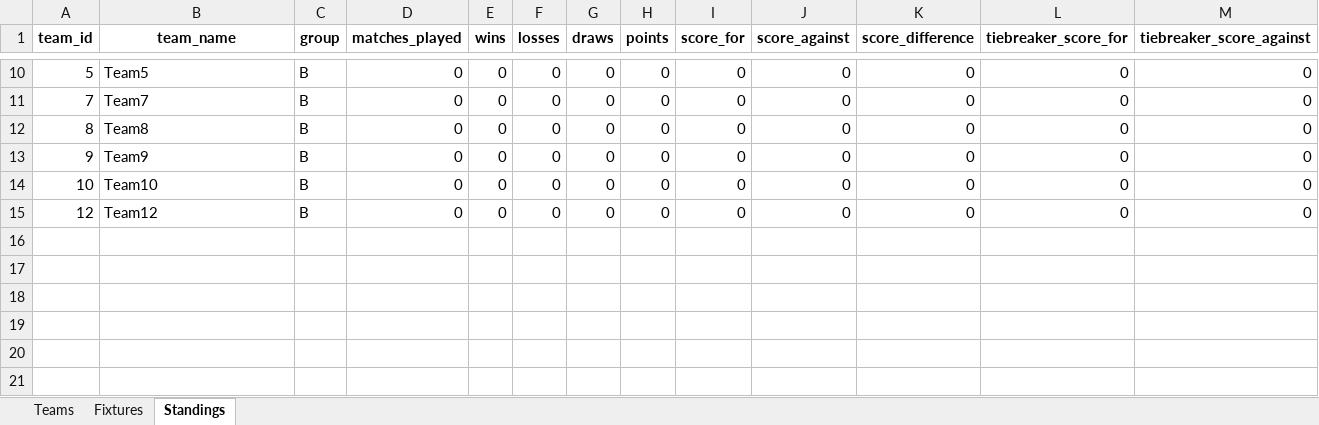
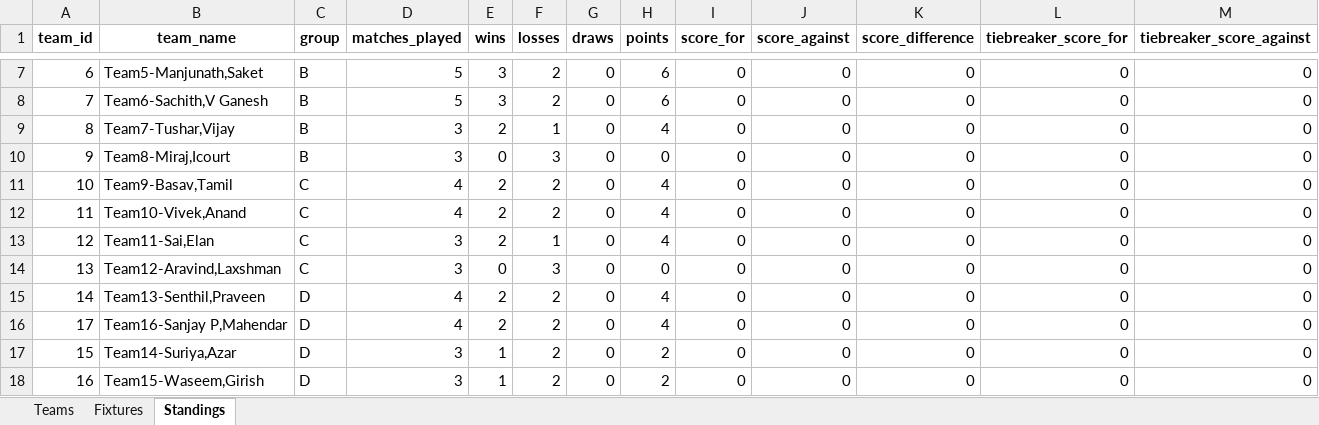
Before and after one commit to BasavarajayyaMathad/my-apps, an Excel workbook: tournament_results.xlsx, sheet Standings, drawn as a sheet; only a part is shown, gaps mark what is left out; values as stored, in another font and other column widths than the file's, no borders; addresses are those after the commit; rows hold the shown columns only; the diff covers the shown part only; the diff names each change by its address in the sheet, - before the commit and + after, or states it on an @@ line.

Commit message:
Group assignment logic changed

```diff
--- a/tournament_results.xlsx (sheet Standings)
+++ b/tournament_results.xlsx (sheet Standings)
-A7 (team_id): 5
+A7 (team_id): 6
-B7 (team_name): Team5
+B7 (team_name): Team5-Manjunath,Saket
-D7:D8 (matches_played): 0
+D7:D8 (matches_played): 5
-E7:E8 (wins): 0
+E7:E8 (wins): 3
-F7:F8 (losses): 0
+F7:F8 (losses): 2
-H7:H8 (points): 0
+H7:H8 (points): 6
-B8 (team_name): Team7
+B8 (team_name): Team6-Sachith,V Ganesh
-B9 (team_name): Team8
+B9 (team_name): Team7-Tushar,Vijay
-D9:D10 (matches_played): 0
+D9:D10 (matches_played): 3
-E9 (wins): 0
+E9 (wins): 2
-F9 (losses): 0
+F9 (losses): 1
-H9 (points): 0
+H9 (points): 4
-B10 (team_name): Team9
+B10 (team_name): Team8-Miraj,Icourt
-F10 (losses): 0
+F10 (losses): 3
-B11 (team_name): Team10
+B11 (team_name): Team9-Basav,Tamil
-C11 (group): B
+C11 (group): C
-D11 (matches_played): 0
+D11 (matches_played): 4
-E11 (wins): 0
+E11 (wins): 2
-F11 (losses): 0
+F11 (losses): 2
-H11 (points): 0
+H11 (points): 4
+row 12: 11 | Team10-Vivek,Anand | C | 4 | 2 | 2 | 0 | 4 | 0 | 0 | 0 | 0 | 0
-B13 (team_name): Team12
+B13 (team_name): Team11-Sai,Elan
-C13 (group): B
+C13 (group): C
-D13 (matches_played): 0
+D13 (matches_played): 3
-E13 (wins): 0
+E13 (wins): 2
-F13 (losses): 0
+F13 (losses): 1
-H13 (points): 0
+H13 (points): 4
+row 14: 13 | Team12-Aravind,Laxshman | C | 3 | 0 | 3 | 0 | 0 | 0 | 0 | 0 | 0 | 0
+row 15: 14 | Team13-Senthil,Praveen | D | 4 | 2 | 2 | 0 | 4 | 0 | 0 | 0 | 0 | 0
+row 16: 17 | Team16-Sanjay P,Mahendar | D | 4 | 2 | 2 | 0 | 4 | 0 | 0 | 0 | 0 | 0
+row 17: 15 | Team14-Suriya,Azar | D | 3 | 1 | 2 | 0 | 2 | 0 | 0 | 0 | 0 | 0
+row 18: 16 | Team15-Waseem,Girish | D | 3 | 1 | 2 | 0 | 2 | 0 | 0 | 0 | 0 | 0
```
Also changed, not shown: 2 added rows, 5 removed rows and 24 edited cells elsewhere in this sheet, sheet Fixtures, sheet Teams, 18 other files.
